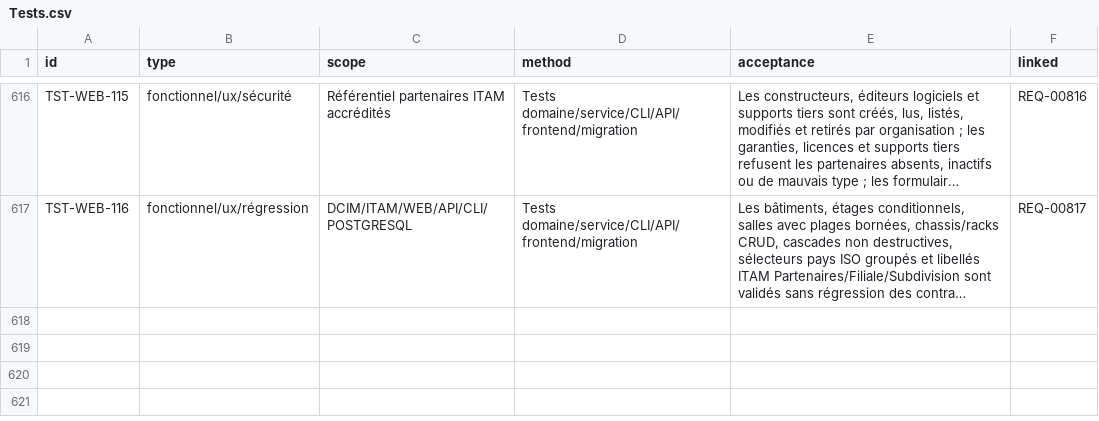
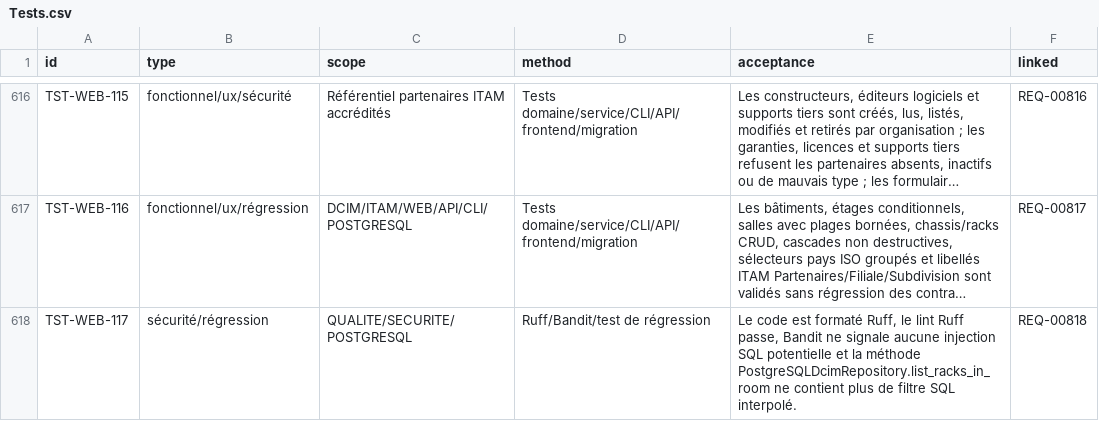
Before and after one commit to irivengroup/openinfra, a CSV file: docs/specifications/OpenInfra-CDC-SFG-STG-v4.8.1/11-Matrices/Tests.csv, drawn as a sheet; only a part is shown, gaps mark what is left out; long unchanged cells end in …; the diff names each change by its address in the sheet, - before the commit and + after, or states it on an @@ line.

```diff
--- a/docs/specifications/OpenInfra-CDC-SFG-STG-v4.8.1/11-Matrices/Tests.csv
+++ b/docs/specifications/OpenInfra-CDC-SFG-STG-v4.8.1/11-Matrices/Tests.csv
+row 618: TST-WEB-117 | sécurité/régression | QUALITE/SECURITE/POSTGRESQL | Ruff/Bandit/test de régression | Le code est formaté Ruff, le lint Ruff passe, Bandit ne signale aucune injection SQL potentielle et la méthode PostgreSQLDcimRepository.list_racks_in_room ne contient plus de filtre SQL interpolé. | REQ-00818
```
Also changed, not shown: docs/specifications/OpenInfra-CDC-SFG-STG-v4.8.1/11-Matrices/Exigences.csv, docs/specifications/OpenInfra-CDC-SFG-STG-v4.8.1/11-Matrices/Traceabilite.csv, 35 other files.
